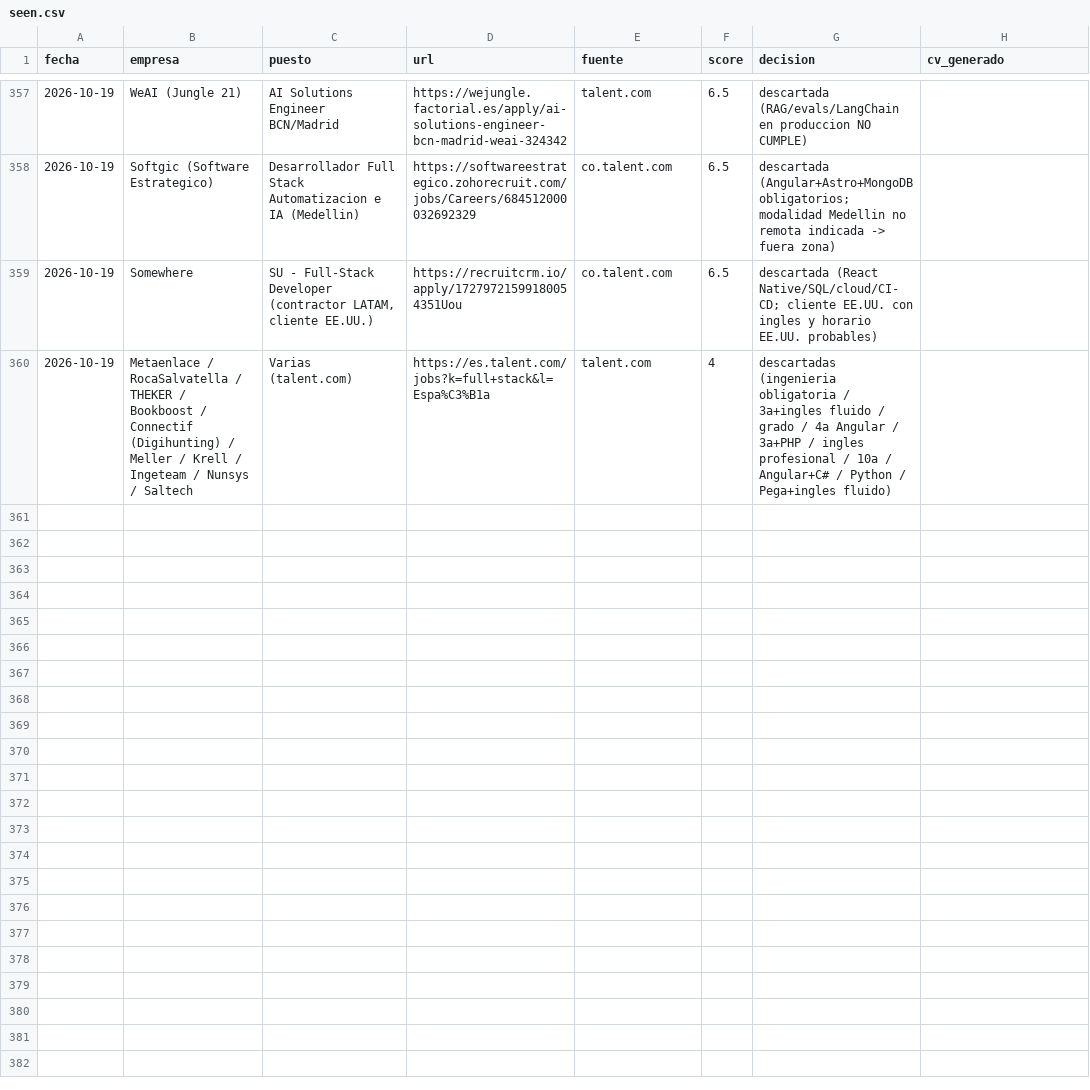
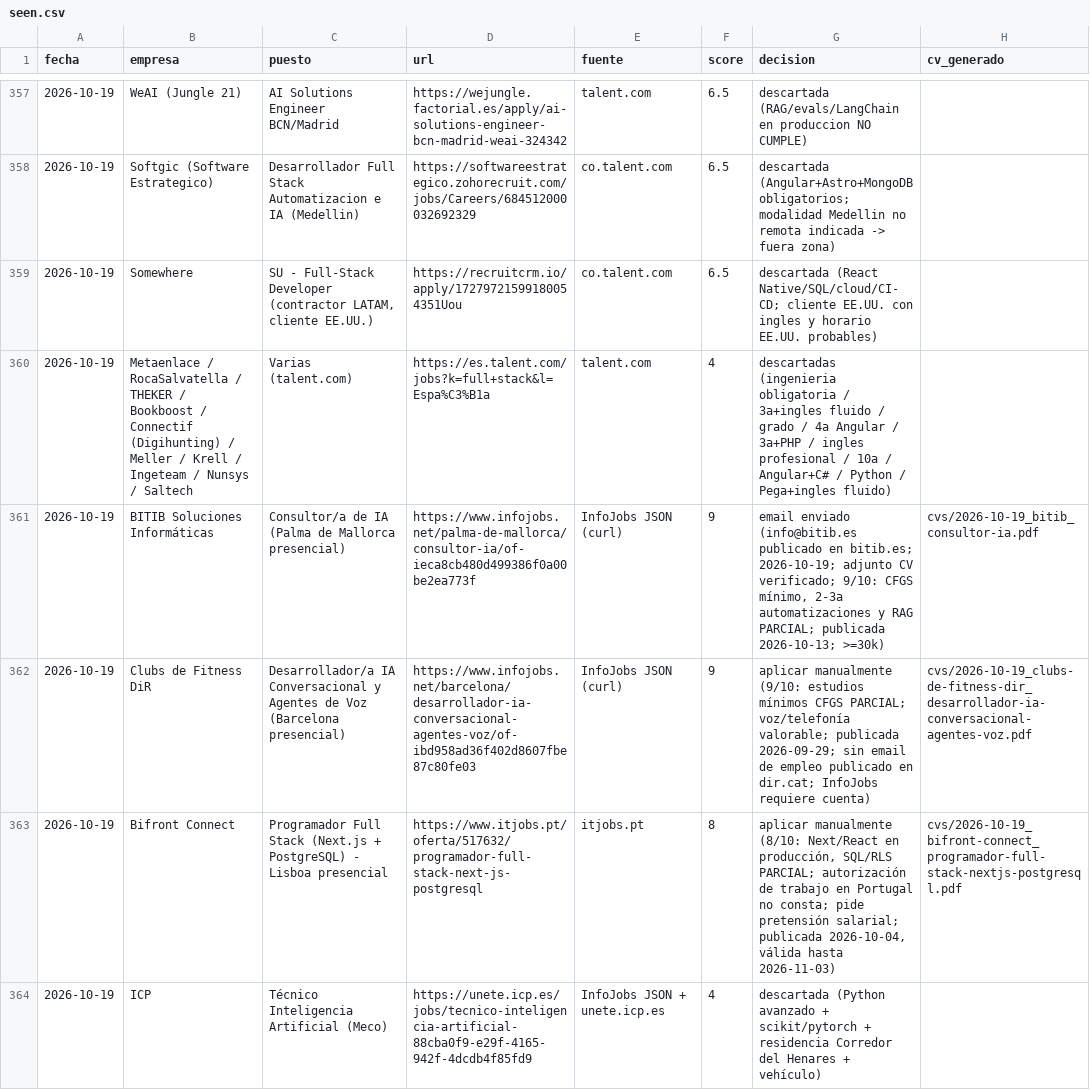
Before and after one commit to mounirb-dev/career-ops-mounir, a CSV file: data/seen.csv, drawn as a sheet; only a part is shown, gaps mark what is left out; the diff covers the shown part only; the diff names each change by its address in the sheet, - before the commit and + after, or states it on an @@ line.

```diff
--- a/data/seen.csv
+++ b/data/seen.csv
+row 361: 2026-10-19 | BITIB Soluciones Informáticas | Consultor/a de IA (Palma de Mallorca presencial) | https://www.infojobs.net/palma-de-mallorca/consultor-ia/of-ieca8cb480d499386f0a00be2ea773f | InfoJobs JSON (curl) | 9 | email enviado (info@bitib.es publicado en bitib.es; 2026-10-19; adjunto CV verificado; 9/10: CFGS mínimo, 2-3a automatizaciones y RAG PARCIAL; publicada 2026-10-13; >=30k) | cvs/2026-10-19_bitib_consultor-ia.pdf
+row 362: 2026-10-19 | Clubs de Fitness DiR | Desarrollador/a IA Conversacional y Agentes de Voz (Barcelona presencial) | https://www.infojobs.net/barcelona/desarrollador-ia-conversacional-agentes-voz/of-ibd958ad36f402d8607fbe87c80fe03 | InfoJobs JSON (curl) | 9 | aplicar manualmente (9/10: estudios mínimos CFGS PARCIAL; voz/telefonía valorable; publicada 2026-09-29; sin email de empleo publicado en dir.cat; InfoJobs requiere cuenta) | cvs/2026-10-19_clubs-de-fitness-dir_desarrollador-ia-conversacional-agentes-voz.pdf
+row 363: 2026-10-19 | Bifront Connect | Programador Full Stack (Next.js + PostgreSQL) - Lisboa presencial | https://www.itjobs.pt/oferta/517632/programador-full-stack-next-js-postgresql | itjobs.pt | 8 | aplicar manualmente (8/10: Next/React en producción, SQL/RLS PARCIAL; autorización de trabajo en Portugal no consta; pide pretensión salarial; publicada 2026-10-04, válida hasta 2026-11-03) | cvs/2026-10-19_bifront-connect_programador-full-stack-nextjs-postgresql.pdf
+row 364: 2026-10-19 | ICP | Técnico Inteligencia Artificial (Meco) | https://unete.icp.es/jobs/tecnico-inteligencia-artificial-88cba0f9-e29f-4165-942f-4dcdb4f85fd9 | InfoJobs JSON + unete.icp.es | 4 | descartada (Python avanzado + scikit/pytorch + residencia Corredor del Henares + vehículo)
```
Also changed, not shown: 4 added rows elsewhere in this file, 7 other files.
